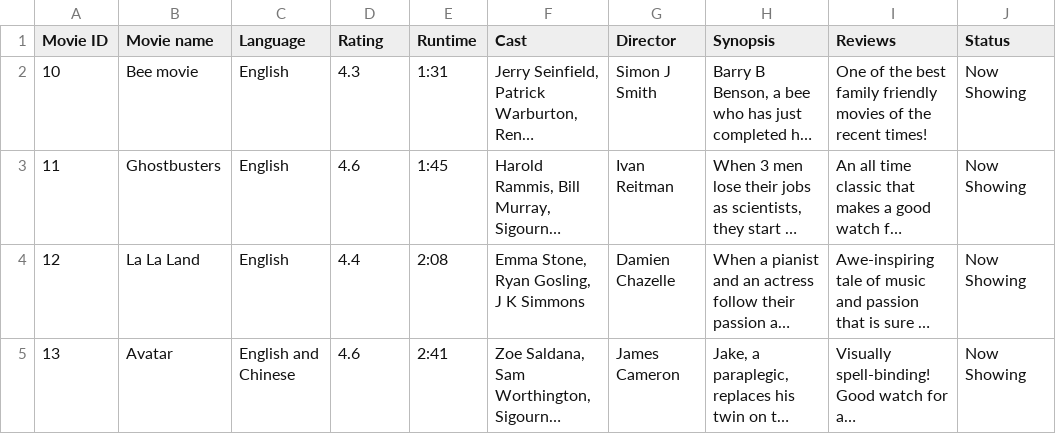
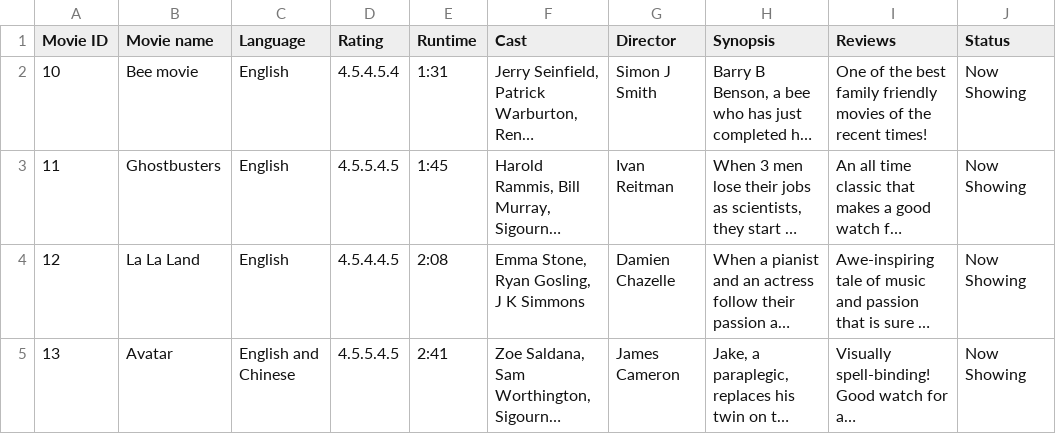
Before and after one commit to hsy2319/sc2002, a CSV file: Movie.csv, drawn as a sheet; long unchanged cells end in …; the diff names each change by its address in the sheet, - before the commit and + after, or states it on an @@ line.

Commit message:
Update Movie.csv

```diff
--- a/Movie.csv
+++ b/Movie.csv
-D2 (Rating): 4.3
+D2 (Rating): 4.5.4.5.4
-D3 (Rating): 4.6
+D3 (Rating): 4.5.5.4.5
-D4 (Rating): 4.4
+D4 (Rating): 4.5.4.4.5
-D5 (Rating): 4.6
+D5 (Rating): 4.5.5.4.5
```
